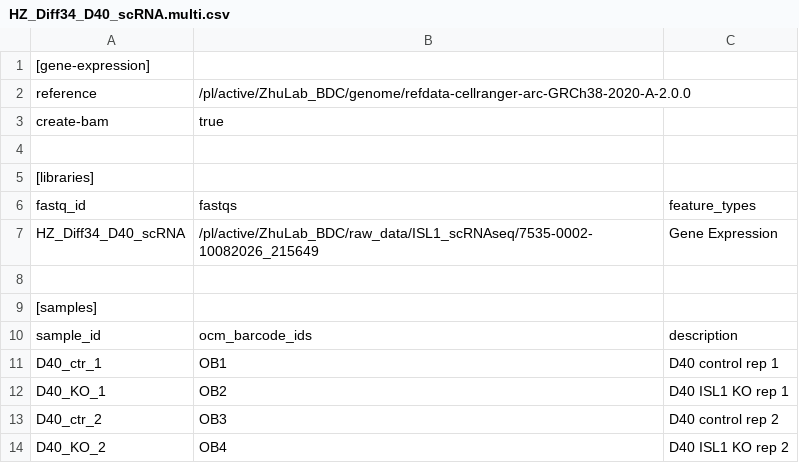
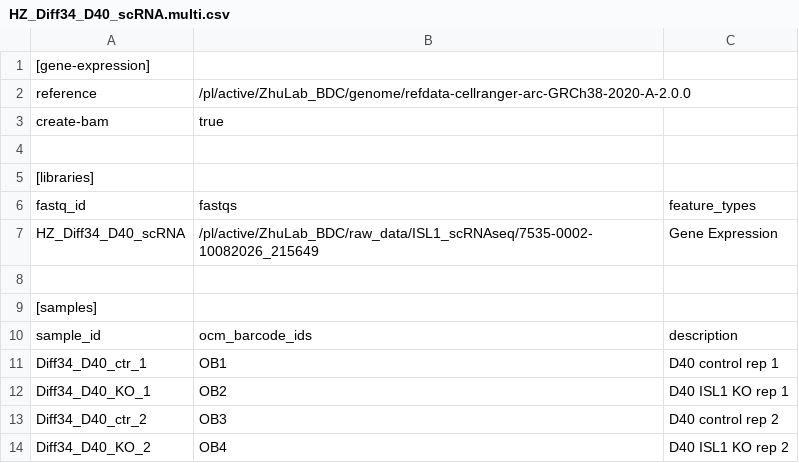
Before and after one commit to Han-Z-BDC/ISL1_project, a CSV file: configs/HZ_Diff34_D40_scRNA.multi.csv, drawn as a sheet.

```diff
--- a/configs/HZ_Diff34_D40_scRNA.multi.csv
+++ b/configs/HZ_Diff34_D40_scRNA.multi.csv
@@ -10,5 +10,5 @@ HZ_Diff34_D40_scRNA,/pl/active/ZhuLab_BDC/raw_data/ISL1_scRNAseq/7535-0002-10082
 sample_id,ocm_barcode_ids,description
-D40_ctr_1,OB1,D40 control rep 1
-D40_KO_1,OB2,D40 ISL1 KO rep 1
-D40_ctr_2,OB3,D40 control rep 2
-D40_KO_2,OB4,D40 ISL1 KO rep 2
+Diff34_D40_ctr_1,OB1,D40 control rep 1
+Diff34_D40_KO_1,OB2,D40 ISL1 KO rep 1
+Diff34_D40_ctr_2,OB3,D40 control rep 2
+Diff34_D40_KO_2,OB4,D40 ISL1 KO rep 2
```
Also changed, not shown: 1 other file.
